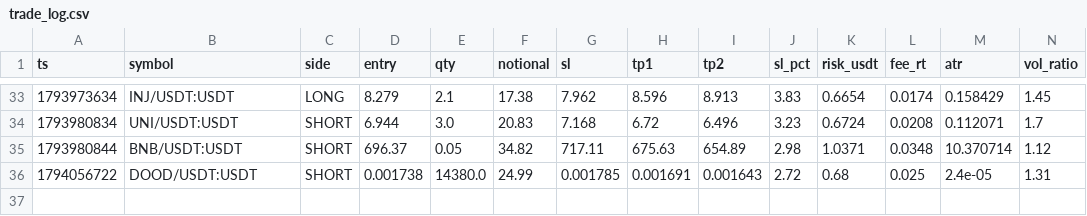
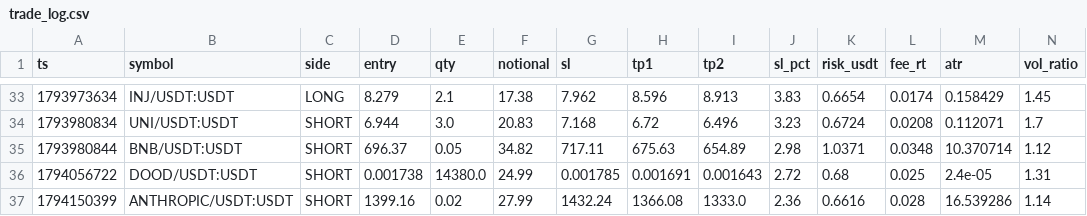
Before and after one commit to PsaTyrE/trading_autoVision, a CSV file: trade_log.csv, drawn as a sheet; only a part is shown, gaps mark what is left out; rows hold the shown columns only; the diff names each change by its address in the sheet, - before the commit and + after, or states it on an @@ line.

Commit message:
fix: ladder TP gagal total saat qty tak bisa dipecah (ANTHROPIC 0.02) - fallback satu TP penuh 1R

```diff
--- a/trade_log.csv
+++ b/trade_log.csv
+row 37: 1794150399 | ANTHROPIC/USDT:USDT | SHORT | 1399.16 | 0.02 | 27.99 | 1432.24 | 1366.08 | 1333.0 | 2.36 | 0.6616 | 0.028 | 16.539286 | 1.14
```
Also changed, not shown: 3 other files.
